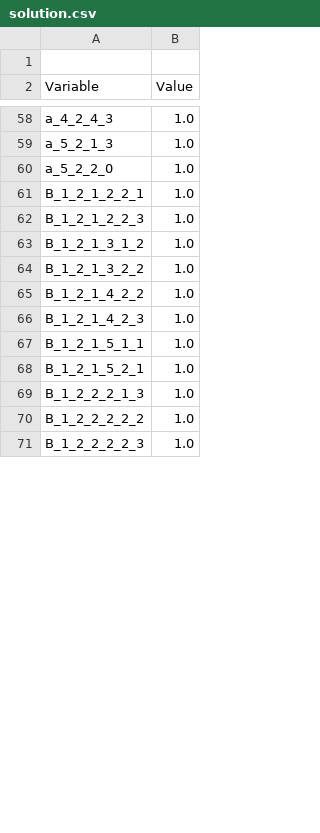
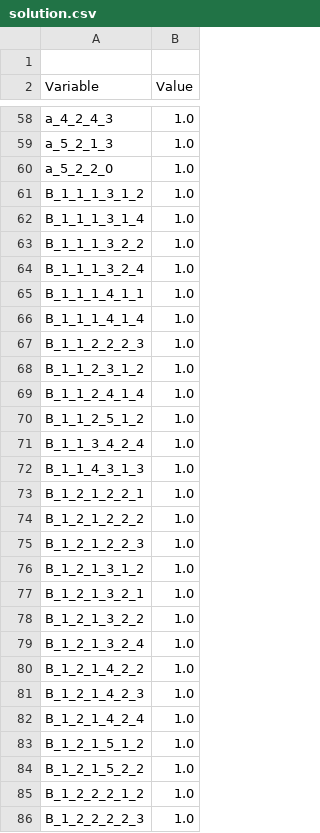
Before and after one commit to elmanjay/AFJSP, a CSV file: AFJSP/solution.csv, drawn as a sheet; only a part is shown, gaps mark what is left out; the diff covers the shown part only.

```diff
--- a/AFJSP/solution.csv
+++ b/AFJSP/solution.csv
@@ -60,12 +60,27 @@ a_5_2_1_3,1.0
 a_5_2_2_0,1.0
+B_1_1_1_3_1_2,1.0
+B_1_1_1_3_1_4,1.0
+B_1_1_1_3_2_2,1.0
+B_1_1_1_3_2_4,1.0
+B_1_1_1_4_1_1,1.0
+B_1_1_1_4_1_4,1.0
+B_1_1_2_2_2_3,1.0
+B_1_1_2_3_1_2,1.0
+B_1_1_2_4_1_4,1.0
+B_1_1_2_5_1_2,1.0
+B_1_1_3_4_2_4,1.0
+B_1_1_4_3_1_3,1.0
 B_1_2_1_2_2_1,1.0
+B_1_2_1_2_2_2,1.0
 B_1_2_1_2_2_3,1.0
 B_1_2_1_3_1_2,1.0
+B_1_2_1_3_2_1,1.0
 B_1_2_1_3_2_2,1.0
+B_1_2_1_3_2_4,1.0
 B_1_2_1_4_2_2,1.0
 B_1_2_1_4_2_3,1.0
-B_1_2_1_5_1_1,1.0
-B_1_2_1_5_2_1,1.0
-B_1_2_2_2_1_3,1.0
-B_1_2_2_2_2_2,1.0
+B_1_2_1_4_2_4,1.0
+B_1_2_1_5_1_2,1.0
+B_1_2_1_5_2_2,1.0
+B_1_2_2_2_1_2,1.0
 B_1_2_2_2_2_3,1.0
```
Also changed, not shown: 5 added rows, 7 removed rows and 24 edited cells elsewhere in this file, 10 other files.
